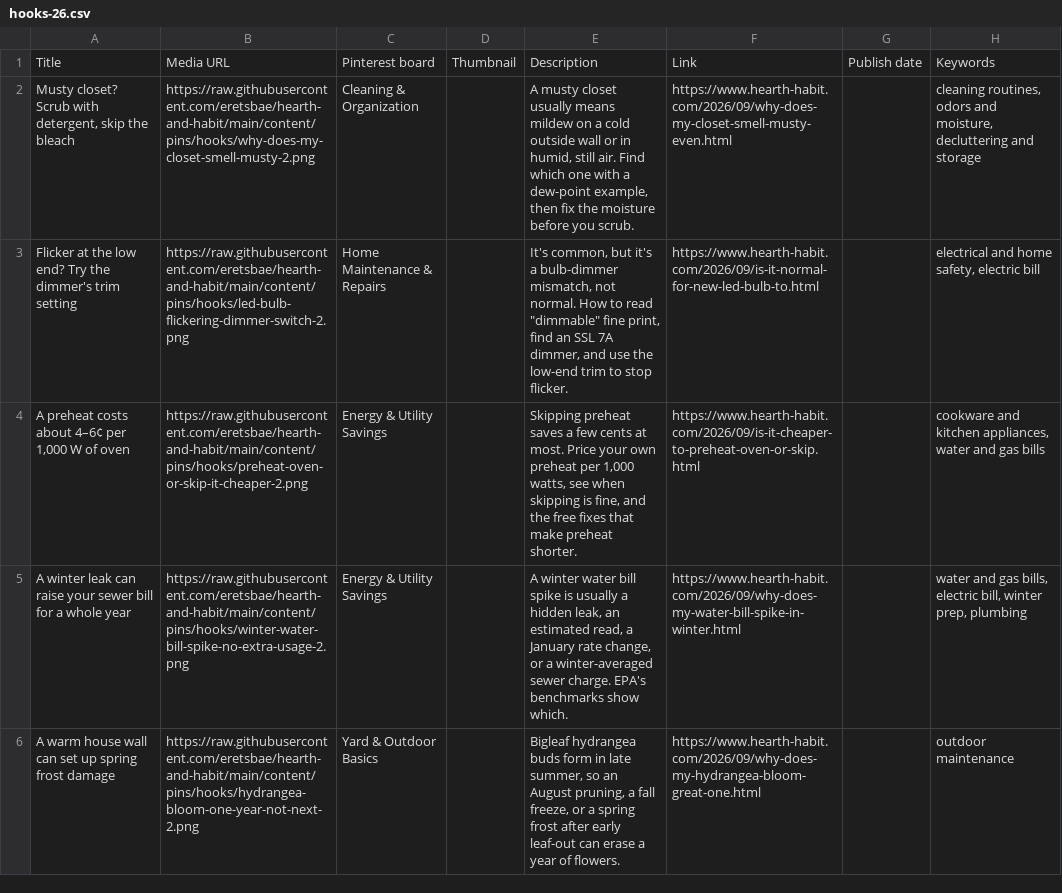
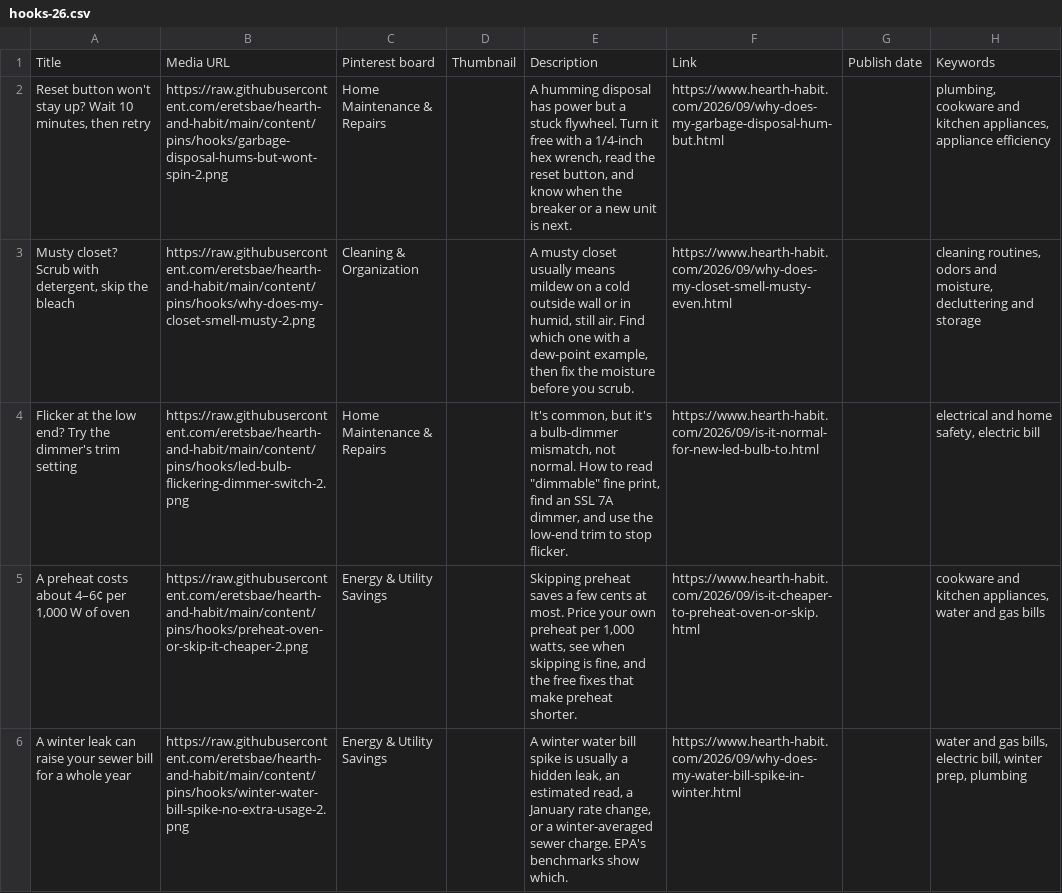
Before and after one commit to eretsbae/hearth-and-habit, a CSV file: content/pins/hooks/hooks-26.csv, drawn as a sheet; removed rows and columns are numbered as before the commit, all else as after; the diff names each change by its address in the sheet, - before the commit and + after, or states it on an @@ line.

```diff
--- a/content/pins/hooks/hooks-26.csv
+++ b/content/pins/hooks/hooks-26.csv
+row 2: Reset button won't stay up? Wait 10 minutes, then retry | https://raw.githubusercontent.com/eretsbae/hearth-and-habit/main/content/pins/hooks/garbage-disposal-hums-but-wont-spin-2.png | Home Maintenance & Repairs |  | A humming disposal has power but a stuck flywheel. Turn it free with a 1/4-inch hex wrench, read the reset button, and know when the breaker or a new unit is next. | https://www.hearth-habit.com/2026/09/why-does-my-garbage-disposal-hum-but.html |  | plumbing, cookware and kitchen appliances, appliance efficiency
-row 6: A warm house wall can set up spring frost damage | https://raw.githubusercontent.com/eretsbae/hearth-and-habit/main/content/pins/hooks/hydrangea-bloom-one-year-not-next-2.png | Yard & Outdoor Basics |  | Bigleaf hydrangea buds form in late summer, so an August pruning, a fall freeze, or a spring frost after early leaf-out can erase a year of flowers. | https://www.hearth-habit.com/2026/09/why-does-my-hydrangea-bloom-great-one.html |  | outdoor maintenance
```
Also changed, not shown: content/pins/hooks/hooks-16.csv, content/pins/hooks/hooks-17.csv, 17 other files.
